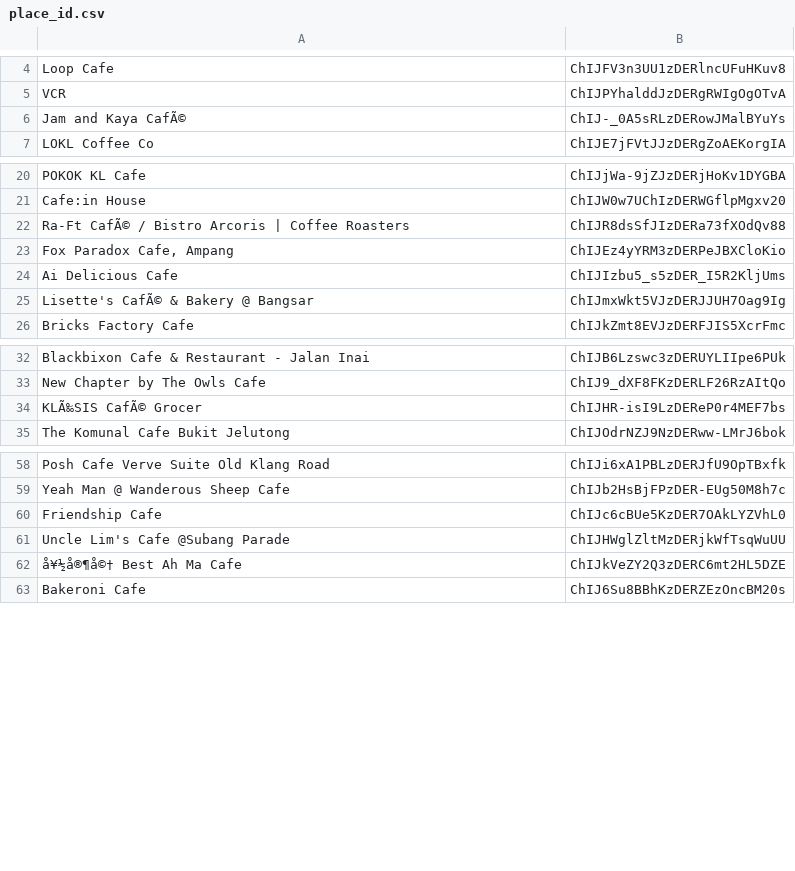
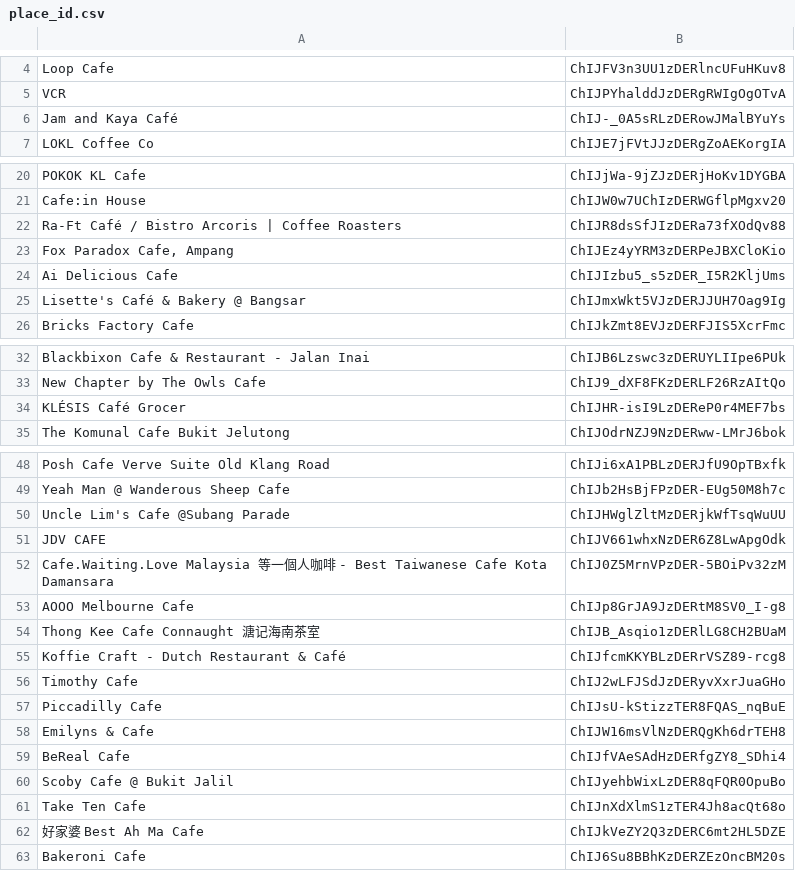
Before and after one commit to Marcusng01/GROUP_1_DM_PROJECT, a CSV file: Data Collection/place_id.csv, drawn as a sheet; only a part is shown, gaps mark what is left out; the diff covers the shown part only.

```diff
--- a/Data Collection/place_id.csv
+++ b/Data Collection/place_id.csv
@@ -5,3 +5,3 @@ Loop Cafe,ChIJFV3n3UU1zDERlncUFuHKuv8
 VCR,ChIJPYhalddJzDERgRWIgOgOTvA
-Jam and Kaya CafÃ©,ChIJ-_0A5sRLzDERowJMalBYuYs
+Jam and Kaya Café,ChIJ-_0A5sRLzDERowJMalBYuYs
 LOKL Coffee Co,ChIJE7jFVtJJzDERgZoAEKorgIA
@@ -21,6 +21,6 @@ POKOK KL Cafe,ChIJjWa-9jZJzDERjHoKv1DYGBA
 Cafe:in House,ChIJW0w7UChIzDERWGflpMgxv20
-Ra-Ft CafÃ© / Bistro Arcoris | Coffee Roasters,ChIJR8dsSfJIzDERa73fXOdQv88
+Ra-Ft Café / Bistro Arcoris | Coffee Roasters,ChIJR8dsSfJIzDERa73fXOdQv88
 "Fox Paradox Cafe, Ampang",ChIJEz4yYRM3zDERPeJBXCloKio
 Ai Delicious Cafe,ChIJIzbu5_s5zDER_I5R2KljUms
-Lisette's CafÃ© & Bakery @ Bangsar,ChIJmxWkt5VJzDERJJUH7Oag9Ig
+Lisette's Café & Bakery @ Bangsar,ChIJmxWkt5VJzDERJJUH7Oag9Ig
 Bricks Factory Cafe,ChIJkZmt8EVJzDERFJIS5XcrFmc
@@ -33,3 +33,3 @@ Blackbixon Cafe & Restaurant - Jalan Inai,ChIJB6Lzswc3zDERUYLIIpe6PUk
 New Chapter by The Owls Cafe,ChIJ9_dXF8FKzDERLF26RzAItQo
-KLÃ‰SIS CafÃ© Grocer,ChIJHR-isI9LzDEReP0r4MEF7bs
+KLÉSIS Café Grocer,ChIJHR-isI9LzDEReP0r4MEF7bs
 The Komunal Cafe Bukit Jelutong,ChIJOdrNZJ9NzDERww-LMrJ6bok
@@ -59,5 +49,15 @@ Posh Cafe Verve Suite Old Klang Road,ChIJi6xA1PBLzDERJfU9OpTBxfk
 Yeah Man @ Wanderous Sheep Cafe,ChIJb2HsBjFPzDER-EUg50M8h7c
-Friendship Cafe,ChIJc6cBUe5KzDER7OAkLYZVhL0
 Uncle Lim's Cafe @Subang Parade,ChIJHWglZltMzDERjkWfTsqWuUU
-å¥½å®¶å©† Best Ah Ma Cafe,ChIJkVeZY2Q3zDERC6mt2HL5DZE
+JDV CAFE,ChIJV661whxNzDER6Z8LwApgOdk
+Cafe.Waiting.Love Malaysia 等一個人咖啡 - Best Taiwanese Cafe Kota Damansara,ChIJ0Z5MrnVPzDER-5BOiPv32zM
+AOOO Melbourne Cafe,ChIJp8GrJA9JzDERtM8SV0_I-g8
+Thong Kee Cafe Connaught 溏记海南茶室,ChIJB_Asqio1zDERlLG8CH2BUaM
+Koffie Craft - Dutch Restaurant & Café,ChIJfcmKKYBLzDERrVSZ89-rcg8
+Timothy Cafe,ChIJ2wLFJSdJzDERyvXxrJuaGHo
+Piccadilly Cafe,ChIJsU-kStizzTER8FQAS_nqBuE
+Emilyns & Cafe,ChIJW16msVlNzDERQgKh6drTEH8
+BeReal Cafe,ChIJfVAeSAdHzDERfgZY8_SDhi4
+Scoby Cafe @ Bukit Jalil,ChIJyehbWixLzDER8qFQR0OpuBo
+Take Ten Cafe,ChIJnXdXlmS1zTER4Jh8acQt68o
+好家婆 Best Ah Ma Cafe,ChIJkVeZY2Q3zDERC6mt2HL5DZE
 Bakeroni Cafe,ChIJ6Su8BBhKzDERZEzOncBM20s
```
Also changed, not shown: 14 added rows, 24 removed rows and 5 edited cells elsewhere in this file, 7 other files.
